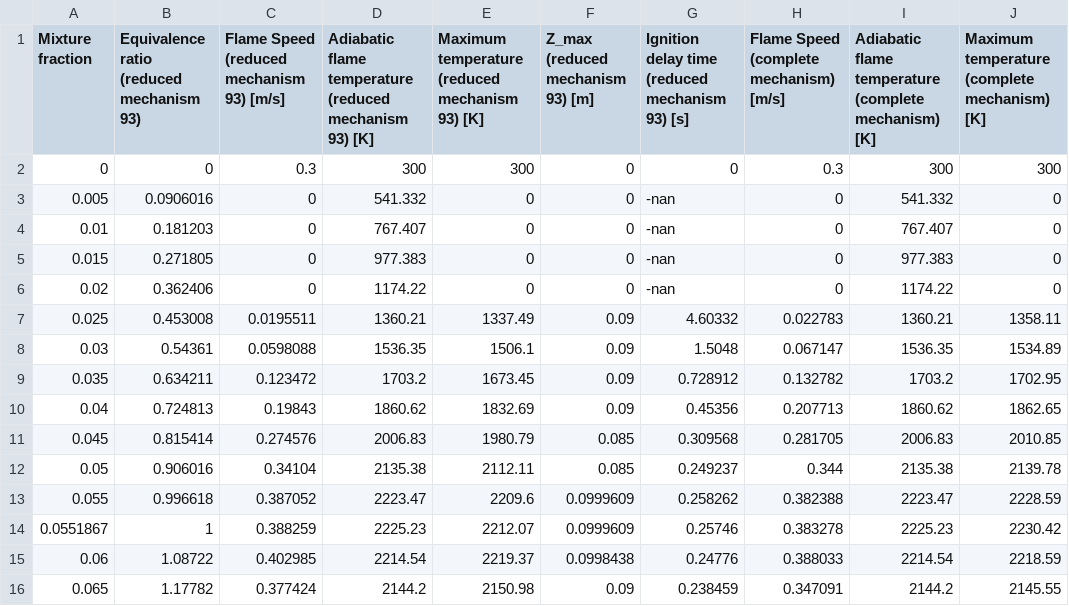
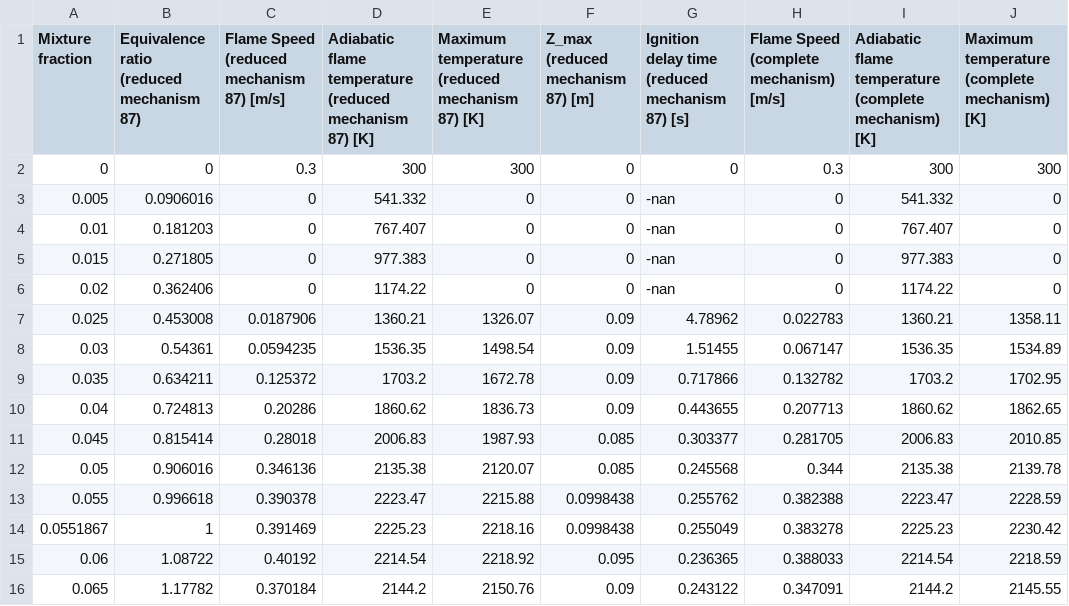
Before and after one commit to freedxmgxd/flame-speed, a CSV file: output/flame_speed_data.csv, drawn as a sheet; only a part is shown; the diff covers the shown part only; the diff names each change by its address in the sheet, - before the commit and + after, or states it on an @@ line.

```diff
--- a/output/flame_speed_data.csv
+++ b/output/flame_speed_data.csv
-B1: Equivalence ratio (reduced mechanism 93)
+B1: Equivalence ratio (reduced mechanism 87)
-C1: Flame Speed (reduced mechanism 93) [m/s]
+C1: Flame Speed (reduced mechanism 87) [m/s]
-D1: …(reduced mechanism 93) [K]
+D1: …(reduced mechanism 87) [K]
-E1: …(reduced mechanism 93) [K]
+E1: …(reduced mechanism 87) [K]
-F1: Z_max (reduced mechanism 93) [m]
+F1: Z_max (reduced mechanism 87) [m]
-G1: …(reduced mechanism 93) [s]
+G1: …(reduced mechanism 87) [s]
-C7: 0.0195511
+C7: 0.0187906
-E7: 1337.49
+E7: 1326.07
-G7: 4.60332
+G7: 4.78962
-C8: 0.0598088
+C8: 0.0594235
-E8: 1506.1
+E8: 1498.54
-G8: 1.5048
+G8: 1.51455
-C9: 0.123472
+C9: 0.125372
-E9: 1673.45
+E9: 1672.78
-G9: 0.728912
+G9: 0.717866
-C10: 0.19843
+C10: 0.20286
-E10: 1832.69
+E10: 1836.73
-G10: 0.45356
+G10: 0.443655
-C11: 0.274576
+C11: 0.28018
-E11: 1980.79
+E11: 1987.93
-G11: 0.309568
+G11: 0.303377
-C12: 0.34104
+C12: 0.346136
-E12: 2112.11
+E12: 2120.07
-G12: 0.249237
+G12: 0.245568
-C13: 0.387052
+C13: 0.390378
-E13: 2209.6
+E13: 2215.88
-F13:F14 (Z_max (reduced mechanism 87) [m]): 0.0999609
+F13:F14 (Z_max (reduced mechanism 87) [m]): 0.0998438
-G13: 0.258262
+G13: 0.255762
-C14: 0.388259
+C14: 0.391469
-E14: 2212.07
+E14: 2218.16
-G14: 0.25746
+G14: 0.255049
-C15: 0.402985
+C15: 0.40192
-E15: 2219.37
+E15: 2218.92
-F15 (Z_max (reduced mechanism 87) [m]): 0.0998438
+F15 (Z_max (reduced mechanism 87) [m]): 0.095
-G15: 0.24776
+G15: 0.236365
-C16: 0.377424
+C16: 0.370184
-E16: 2150.98
+E16: 2150.76
-G16: 0.238459
+G16: 0.243122
```
Also changed, not shown: 63 edited cells elsewhere in this file, 30 other files.
